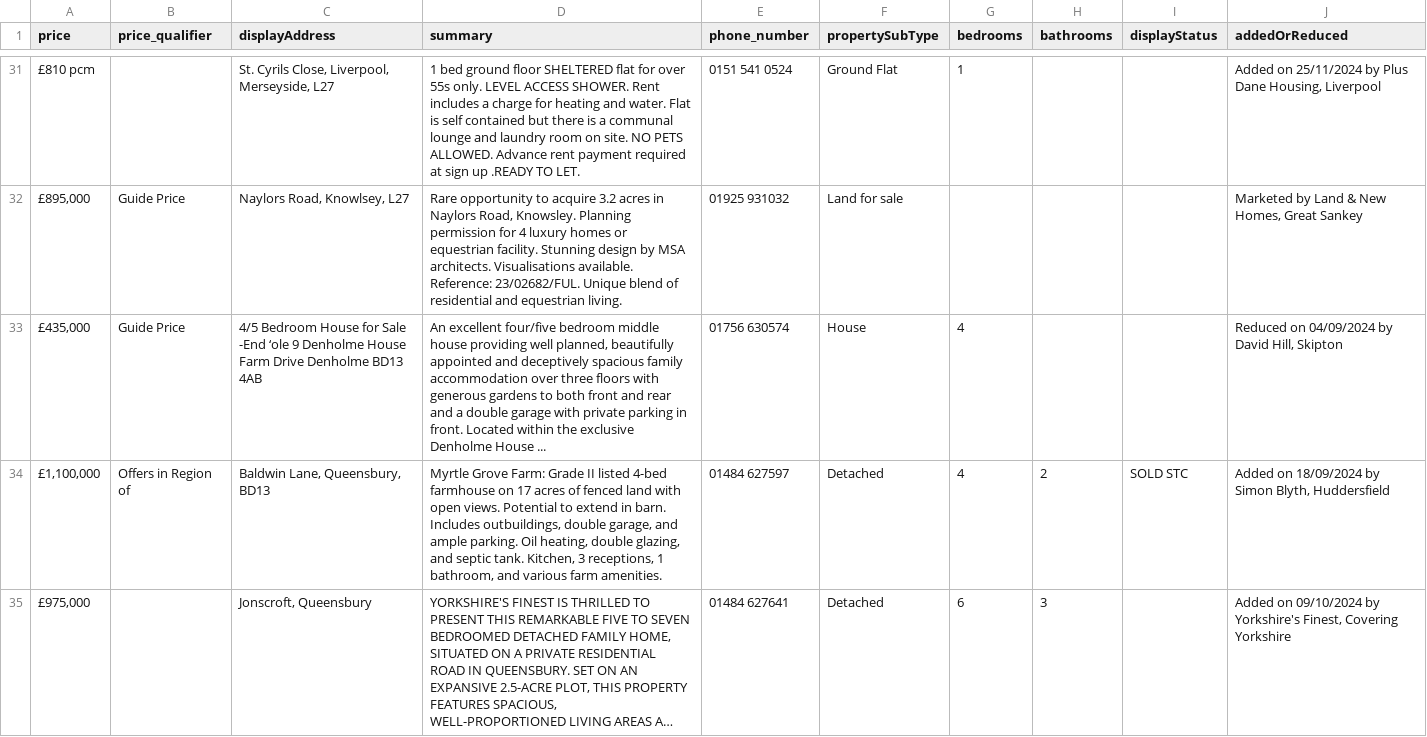
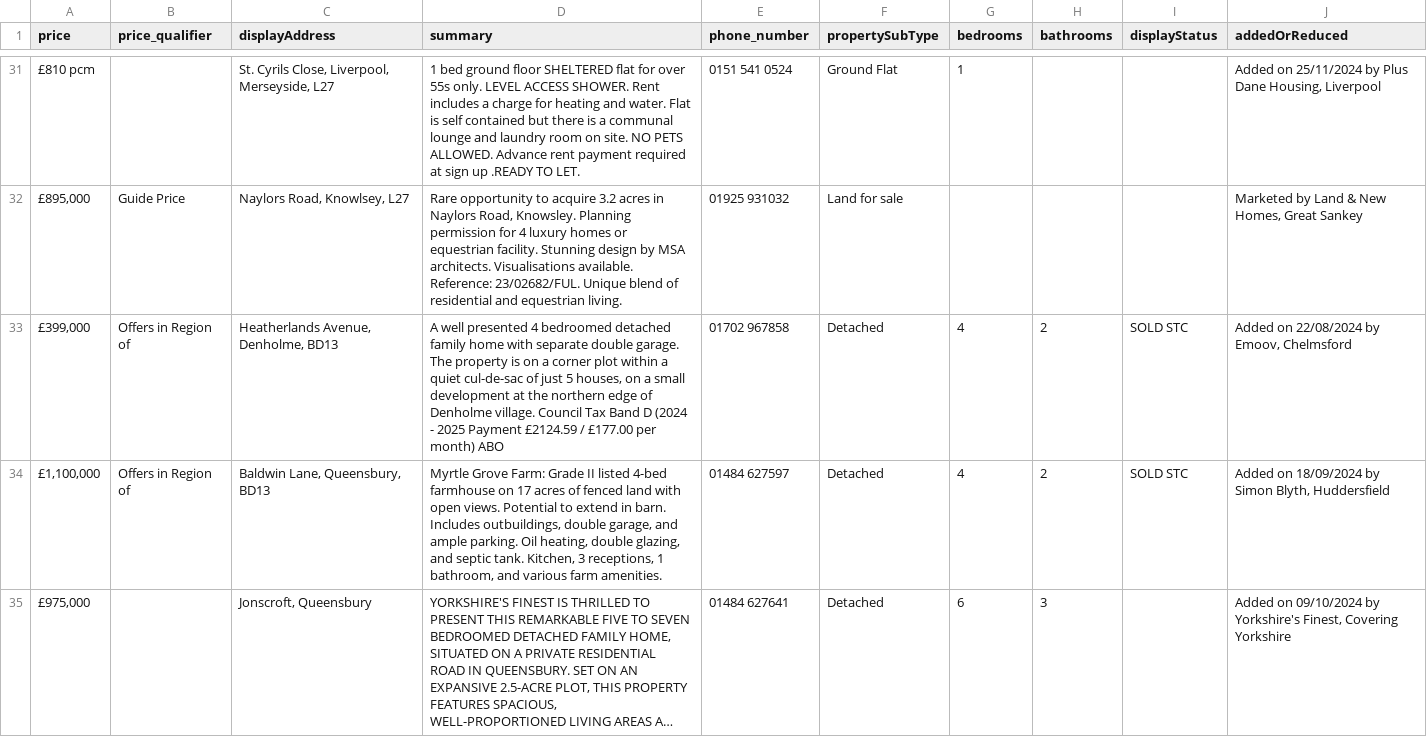
Before and after one commit to RameshNaik9/PropertyScrape, a CSV file: normalized_properties.csv, drawn as a sheet; only a part is shown, gaps mark what is left out; long unchanged cells end in …; removed rows and columns are numbered as before the commit, all else as after; the diff names each change by its address in the sheet, - before the commit and + after, or states it on an @@ line.

```diff
--- a/normalized_properties.csv
+++ b/normalized_properties.csv
-row 33: £435,000 | Guide Price | 4/5 Bedroom House for Sale -End ‘ole 9 Denholme House Farm Drive Denholme BD13 4AB | An excellent four/five bedroom middle house providing well planned, beautifully appointed and deceptively spacious family accommodation over three floors with generous gardens to both front and rear and a double garage with private parking in front. Located within the exclusive Denholme House ... | 01756 630574 | House | 4 |  |  | Reduced on 04/09/2024 by David Hill, Skipton
+row 33: £399,000 | Offers in Region of | Heatherlands Avenue, Denholme, BD13 | A well presented 4 bedroomed detached family home with separate double garage. The property is on a corner plot within a quiet cul-de-sac of just 5 houses, on a small development at the northern edge of Denholme village. Council Tax Band D (2024 - 2025 Payment £2124.59 / £177.00 per month) ABO | 01702 967858 | Detached | 4 | 2 | SOLD STC | Added on 22/08/2024 by Emoov, Chelmsford
```
Also changed, not shown: properties.csv, 3 other files.
